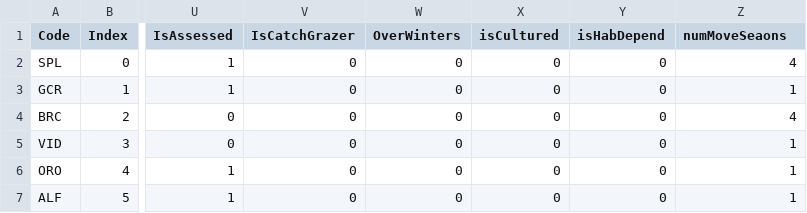
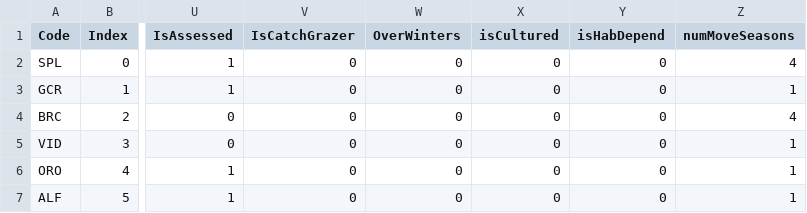
Before and after one commit to jporobicg/Atlantis_JFRE_Model, a CSV file: JFREGroups.csv, drawn as a sheet; only a part is shown, gaps mark what is left out; the diff names each change by its address in the sheet, - before the commit and + after, or states it on an @@ line.

Commit message:
Changed spatial distribution functional groups

```diff
--- a/JFREGroups.csv
+++ b/JFREGroups.csv
-Z1: numMoveSeaons
+Z1: numMoveSeasons
```
Also changed, not shown: 14 other files.
